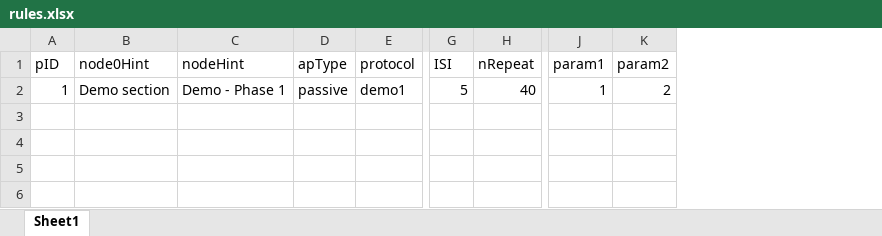
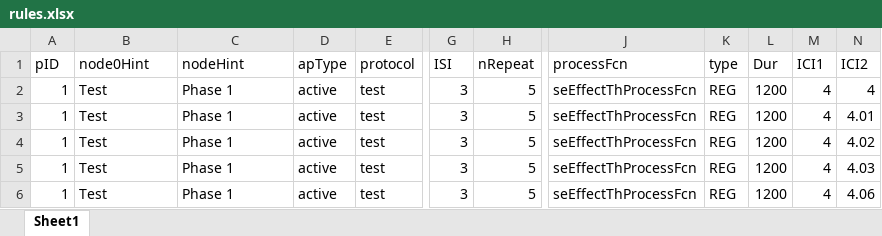
Before and after one commit to TOMORI233/EEGApp, an Excel workbook: rules/rules.xlsx, sheet Sheet1, drawn as a sheet; only a part is shown, gaps mark what is left out; values as stored, in another font and other column widths than the file's, no borders; removed rows and columns are numbered as before the commit, all else as after; rows hold the shown columns only; the diff names each change by its address in the sheet, - before the commit and + after, or states it on an @@ line.

```diff
--- a/rules/rules.xlsx (sheet Sheet1)
+++ b/rules/rules.xlsx (sheet Sheet1)
-column J (param1), row 2: 1
-column K (param2), row 2: 2
+column J (processFcn), row 2: seEffectThProcessFcn
+column K (type), row 2: REG
+column L (Dur), row 2: 1200
+column M (ICI1), row 2: 4
+column N (ICI2), row 2: 4
-B2 (node0Hint): Demo section
+B2 (node0Hint): Test
-C2 (nodeHint): Demo - Phase 1
+C2 (nodeHint): Phase 1
-D2 (apType): passive
+D2 (apType): active
-E2 (protocol): demo1
+E2 (protocol): test
-G2 (ISI): 5
+G2 (ISI): 3
-H2 (nRepeat): 40
+H2 (nRepeat): 5
+row 3: 1 | Test | Phase 1 | active | test | 3 | 5 | seEffectThProcessFcn | REG | 1200 | 4 | 4.01
+row 4: 1 | Test | Phase 1 | active | test | 3 | 5 | seEffectThProcessFcn | REG | 1200 | 4 | 4.02
+row 5: 1 | Test | Phase 1 | active | test | 3 | 5 | seEffectThProcessFcn | REG | 1200 | 4 | 4.03
+row 6: 1 | Test | Phase 1 | active | test | 3 | 5 | seEffectThProcessFcn | REG | 1200 | 4 | 4.06
```
Also changed, not shown: 13 other files.
